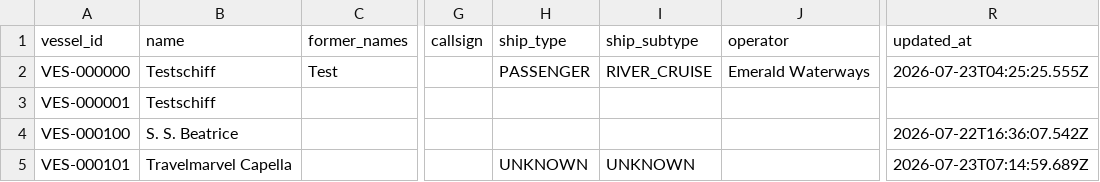
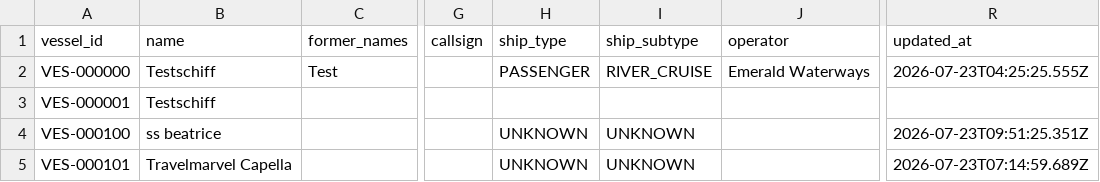
Before and after one commit to ugnet90/danube-vessel-log, a CSV file: data/vessels.csv, drawn as a sheet; only a part is shown, gaps mark what is left out; the diff names each change by its address in the sheet, - before the commit and + after, or states it on an @@ line.

```diff
--- a/data/vessels.csv
+++ b/data/vessels.csv
-B4 (name): S. S. Beatrice
+B4 (name): ss beatrice
-H4 (ship_type): (empty)
+H4 (ship_type): UNKNOWN
-I4 (ship_subtype): (empty)
+I4 (ship_subtype): UNKNOWN
-R4 (updated_at): 2026-07-22T16:36:07.542Z
+R4 (updated_at): 2026-07-23T09:51:25.351Z
```
Also changed, not shown: 1 other file.
